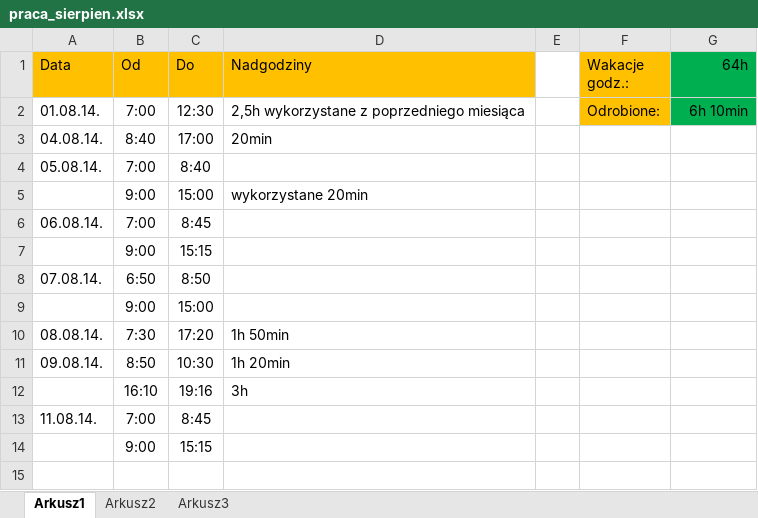
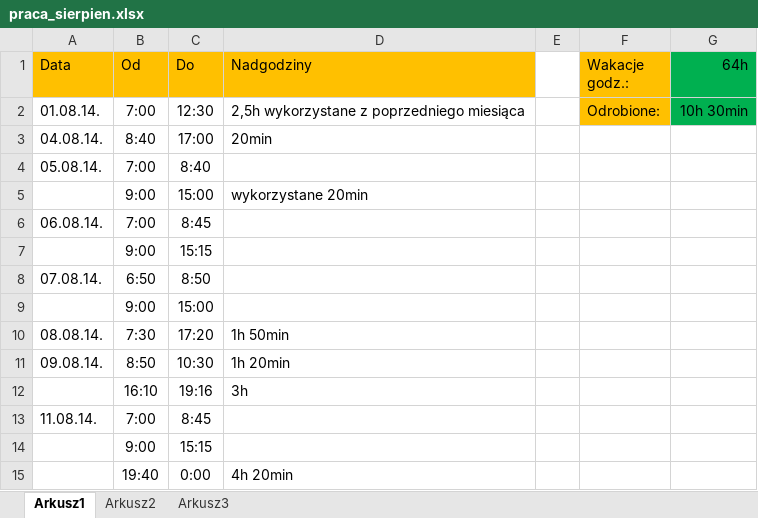
Before and after one commit to Paul119/praca, an Excel workbook: praca_sierpien.xlsx, sheet Arkusz1, drawn as a sheet; values as stored, in another font and other column widths than the file's, no borders; the diff names each change by its address in the sheet, - before the commit and + after, or states it on an @@ line.

```diff
--- a/praca_sierpien.xlsx (sheet Arkusz1)
+++ b/praca_sierpien.xlsx (sheet Arkusz1)
-G2 (64h): 6h 10min
+G2 (64h): 10h 30min
+row 15:  | 19:40 | 0:00 | 4h 20min
```
Also changed, not shown: 7 other files.
